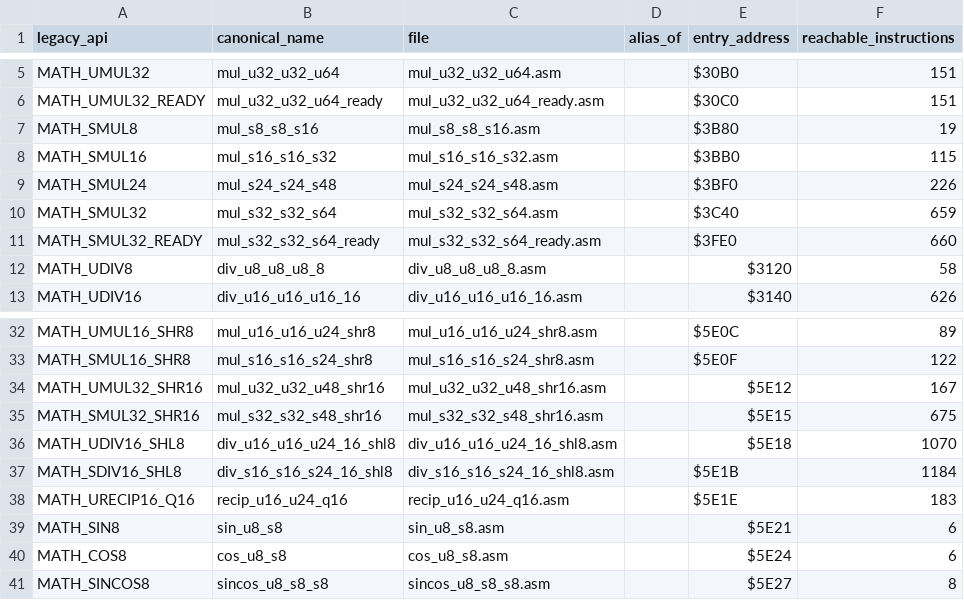
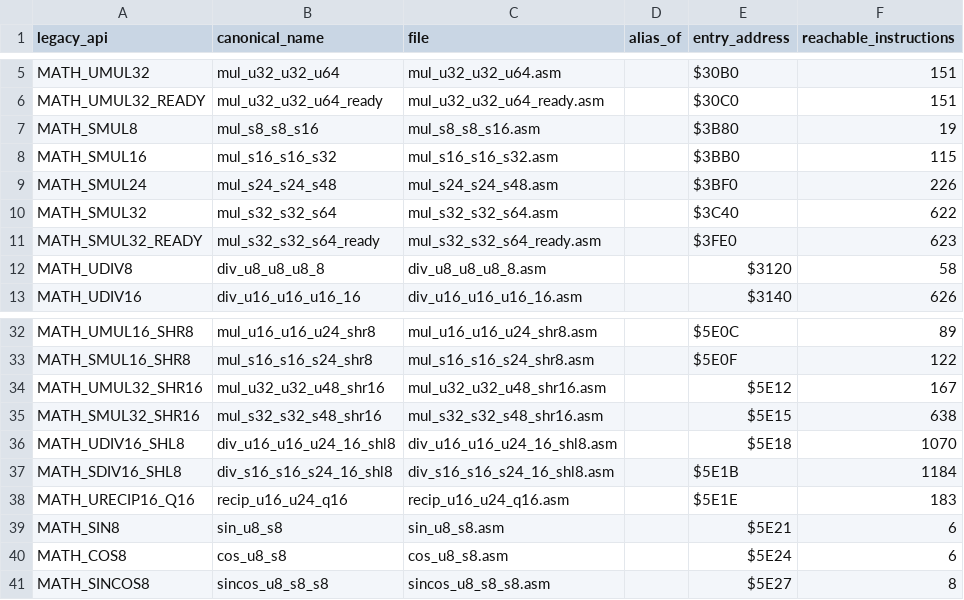
Before and after one commit to floppyrom/C64-Math-Library, a CSV file: v4_reu_16m/standalone/MANIFEST.csv, drawn as a sheet; only a part is shown, gaps mark what is left out.

Commit message:
Optimize V2–V4 SMUL32 FAST31 summation
Tighten the V2/V3/V4 FAST31 signed 32×32 late-column carry paths without changing the four-row producer, 31-byte ZP contract, public ABI, or persistent stack usage.

Exact 20,324-case V2 A/B: 722.867792 -> 720.762498 cycles mean (-2.105294), min 632 -> 630, max 845 unchanged, zero errors. Canonical SMUL32 means become 713.643005 / 714.019095 / 714.095475; SMUL32_SHR16 becomes 782.934189 in V2/V3/V4.

Regenerates resident/standalone/publication artifacts, validation evidence, performance tables, release hashes and package checksums. Standard validation and Turbo relocation/boundary workflows pass.

```diff
--- a/v4_reu_16m/standalone/MANIFEST.csv
+++ b/v4_reu_16m/standalone/MANIFEST.csv
@@ -9,4 +9,4 @@ MATH_SMUL16,mul_s16_s16_s32,mul_s16_s16_s32.asm,,$3BB0,115
 MATH_SMUL24,mul_s24_s24_s48,mul_s24_s24_s48.asm,,$3BF0,226
-MATH_SMUL32,mul_s32_s32_s64,mul_s32_s32_s64.asm,,$3C40,659
-MATH_SMUL32_READY,mul_s32_s32_s64_ready,mul_s32_s32_s64_ready.asm,,$3FE0,660
+MATH_SMUL32,mul_s32_s32_s64,mul_s32_s32_s64.asm,,$3C40,622
+MATH_SMUL32_READY,mul_s32_s32_s64_ready,mul_s32_s32_s64_ready.asm,,$3FE0,623
 MATH_UDIV8,div_u8_u8_u8_8,div_u8_u8_u8_8.asm,,$3120,58
@@ -34,3 +34,3 @@ MATH_SMUL16_SHR8,mul_s16_s16_s24_shr8,mul_s16_s16_s24_shr8.asm,,$5E0F,122
 MATH_UMUL32_SHR16,mul_u32_u32_u48_shr16,mul_u32_u32_u48_shr16.asm,,$5E12,167
-MATH_SMUL32_SHR16,mul_s32_s32_s48_shr16,mul_s32_s32_s48_shr16.asm,,$5E15,675
+MATH_SMUL32_SHR16,mul_s32_s32_s48_shr16,mul_s32_s32_s48_shr16.asm,,$5E15,638
 MATH_UDIV16_SHL8,div_u16_u16_u24_16_shl8,div_u16_u16_u24_16_shl8.asm,,$5E18,1070
```
Also changed, not shown: 57 other files.
